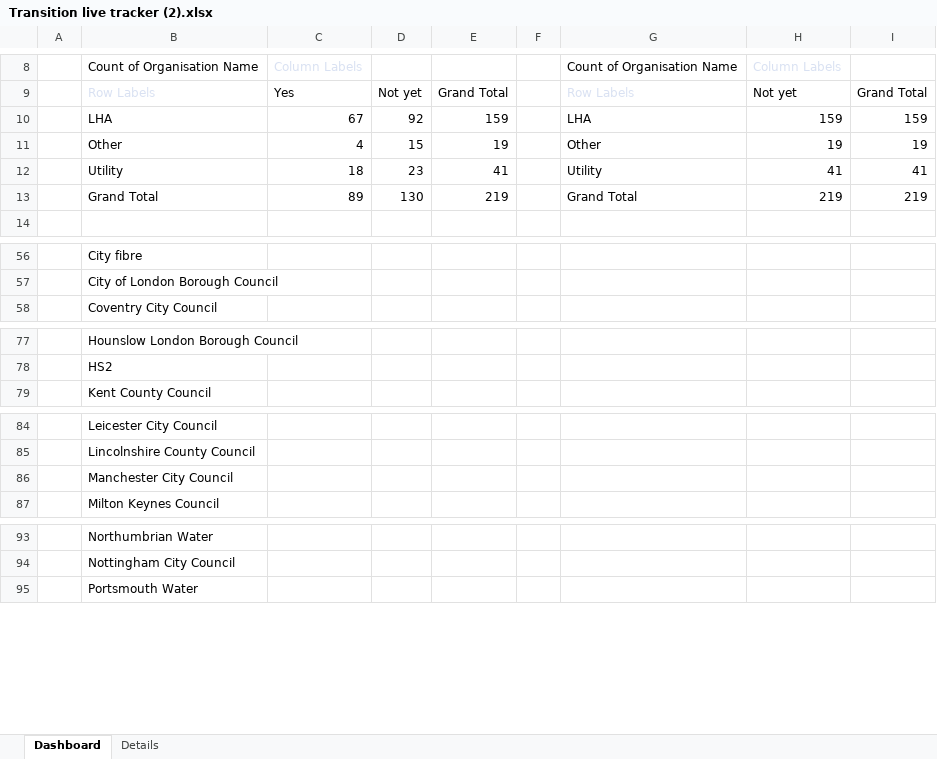
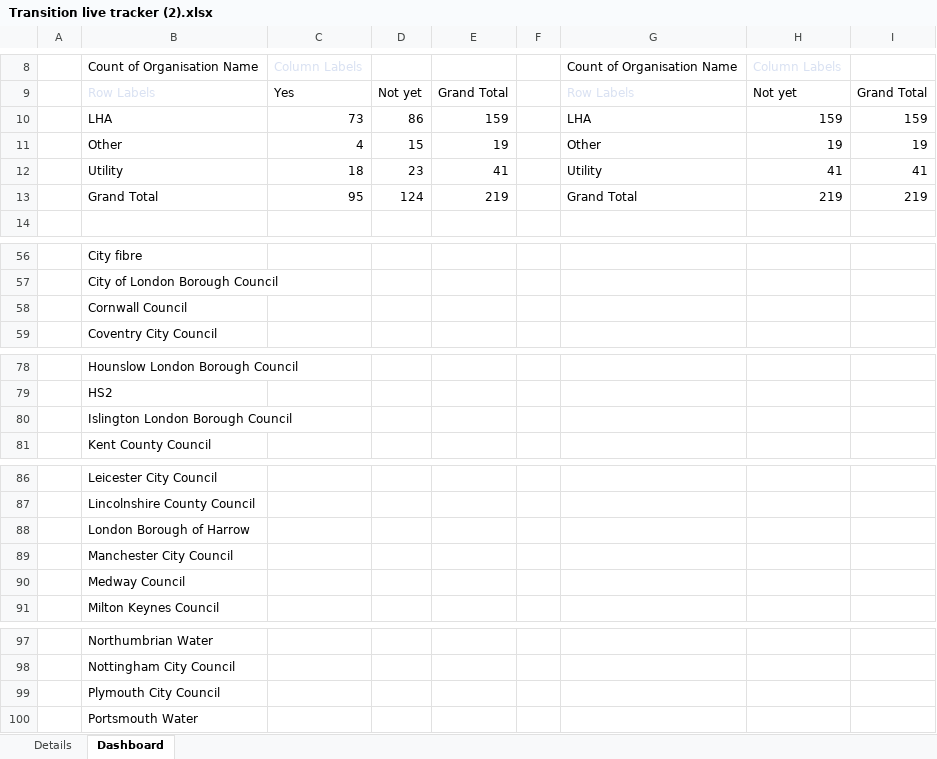
Before and after one commit to jgraham0325/land-register-api-docs, an Excel workbook: docs/assets/files/business-change/Transition live tracker (2).xlsx, sheet Dashboard, drawn as a sheet; only a part is shown, gaps mark what is left out; values as stored, in another font and other column widths than the file's, no borders; charts and pictures not drawn; the diff covers the shown part only; the diff names each change by its address in the sheet, - before the commit and + after, or states it on an @@ line.

Commit message:
Add files via upload

```diff
--- a/docs/assets/files/business-change/Transition live tracker (2).xlsx (sheet Dashboard)
+++ b/docs/assets/files/business-change/Transition live tracker (2).xlsx (sheet Dashboard)
@@ sheet tab order changed: Details | Dashboard @@
-C10: 67
+C10: 73
-D10: 92
+D10: 86
-C13: 89
+C13: 95
-D13: 130
+D13: 124
+row 58:  | Cornwall Council
+row 80:  | Islington London Borough Council
+row 88:  | London Borough of Harrow
+row 90:  | Medway Council
+row 99:  | Plymouth City Council
```
Also changed, not shown: 1 added row elsewhere in this sheet, sheet Details, charts or pictures.
